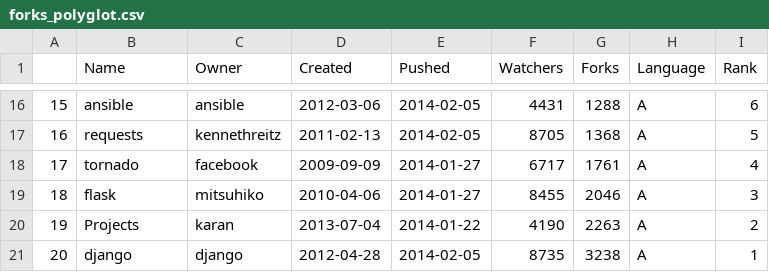
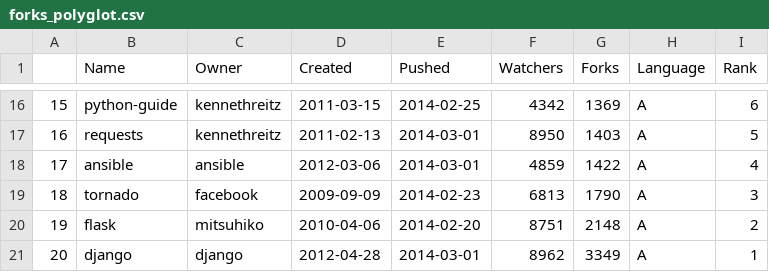
Before and after one commit to bahbah2e/Datasets, a CSV file: forks_polyglot.csv, drawn as a sheet; only a part is shown, gaps mark what is left out; the diff covers the shown part only.

```diff
--- a/forks_polyglot.csv
+++ b/forks_polyglot.csv
@@ -16,6 +16,6 @@
-"15","ansible","ansible","2012-03-06","2014-02-05",4431,1288,"A",6
-"16","requests","kennethreitz","2011-02-13","2014-02-05",8705,1368,"A",5
-"17","tornado","facebook","2009-09-09","2014-01-27",6717,1761,"A",4
-"18","flask","mitsuhiko","2010-04-06","2014-01-27",8455,2046,"A",3
-"19","Projects","karan","2013-07-04","2014-01-22",4190,2263,"A",2
-"20","django","django","2012-04-28","2014-02-05",8735,3238,"A",1
+"15","python-guide","kennethreitz","2011-03-15","2014-02-25",4342,1369,"A",6
+"16","requests","kennethreitz","2011-02-13","2014-03-01",8950,1403,"A",5
+"17","ansible","ansible","2012-03-06","2014-03-01",4859,1422,"A",4
+"18","tornado","facebook","2009-09-09","2014-02-23",6813,1790,"A",3
+"19","flask","mitsuhiko","2010-04-06","2014-02-20",8751,2148,"A",2
+"20","django","django","2012-04-28","2014-03-01",8962,3349,"A",1
```
Also changed, not shown: 92 edited cells elsewhere in this file, watcher_polyglot.csv, 1 other file.
